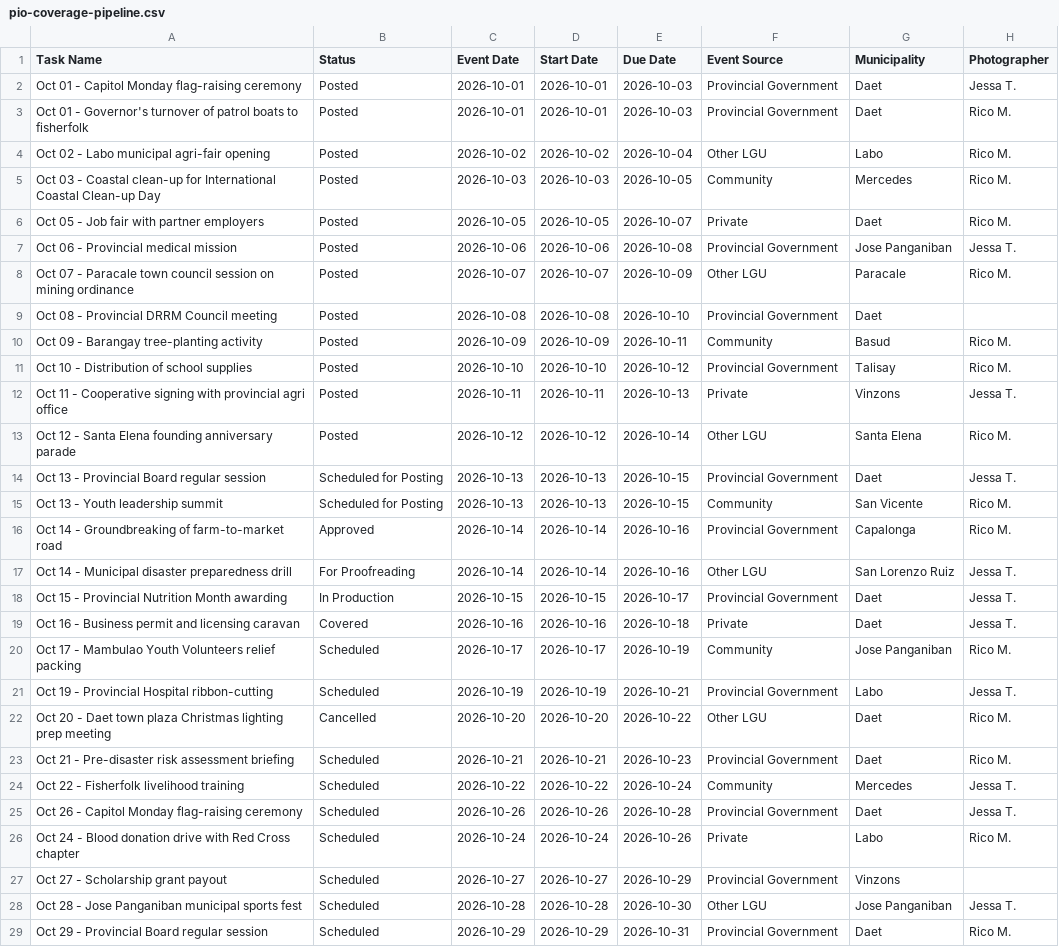
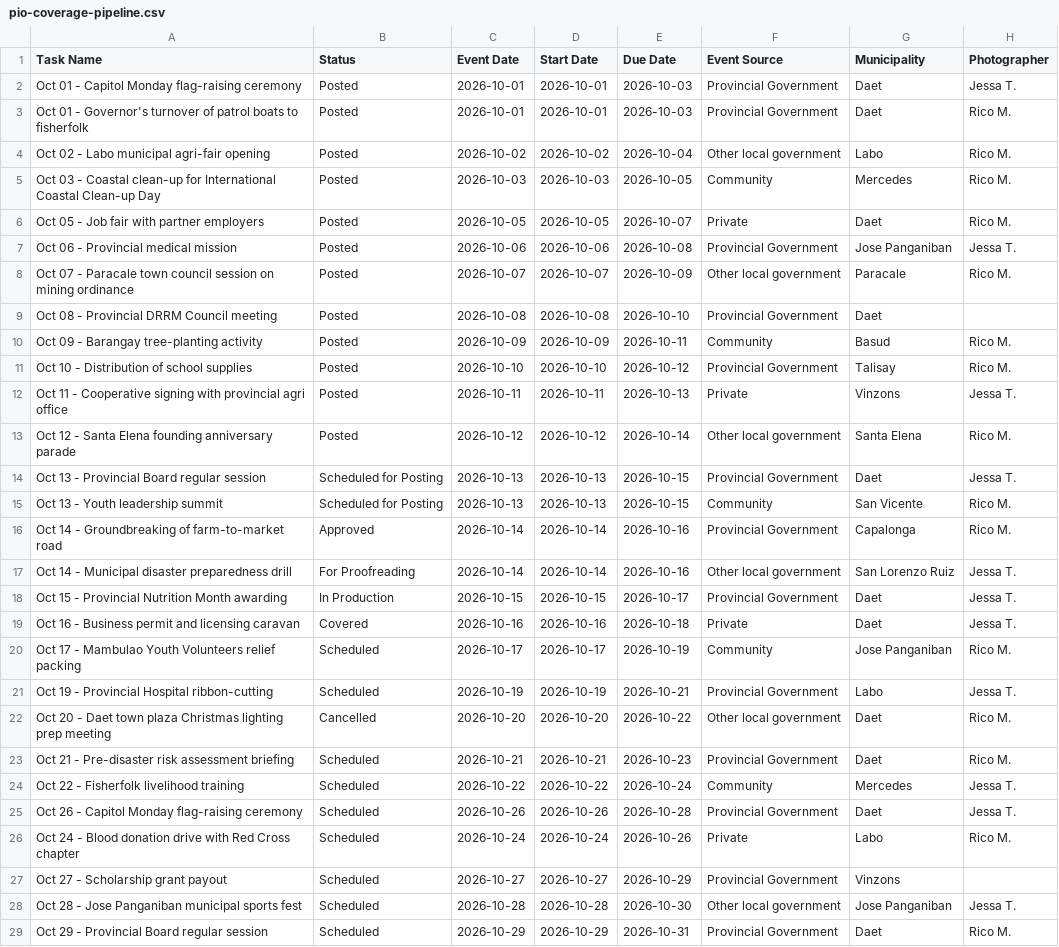
Before and after one commit to Exc1D/PIO-coverage-HQ, a CSV file: supabase/seed/pio-coverage-pipeline.csv, drawn as a sheet; only a part is shown; the diff names each change by its address in the sheet, - before the commit and + after, or states it on an @@ line.

```diff
--- a/supabase/seed/pio-coverage-pipeline.csv
+++ b/supabase/seed/pio-coverage-pipeline.csv
-F4 (Event Source): Other LGU
+F4 (Event Source): Other local government
-F8 (Event Source): Other LGU
+F8 (Event Source): Other local government
-F13 (Event Source): Other LGU
+F13 (Event Source): Other local government
-F17 (Event Source): Other LGU
+F17 (Event Source): Other local government
-F22 (Event Source): Other LGU
+F22 (Event Source): Other local government
-F28 (Event Source): Other LGU
+F28 (Event Source): Other local government
```
Also changed, not shown: 1 other file.
